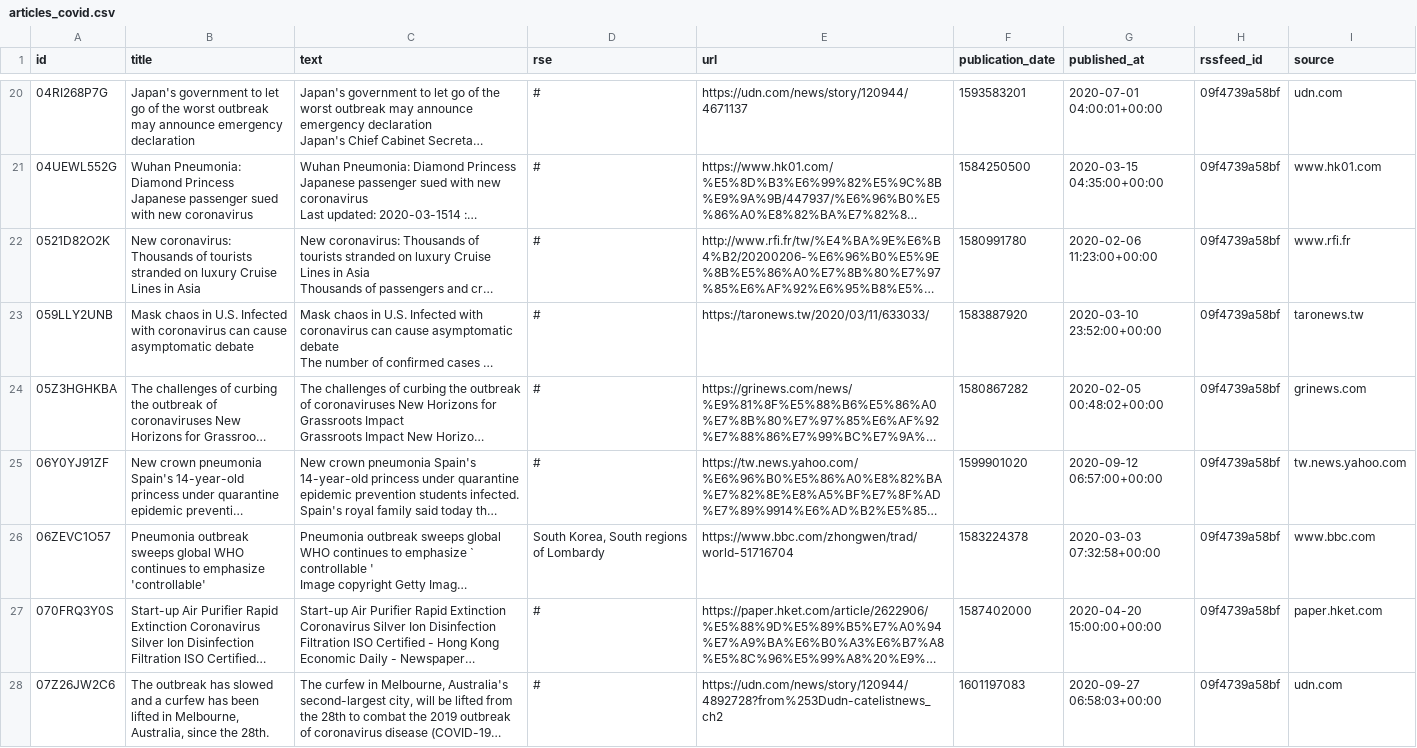
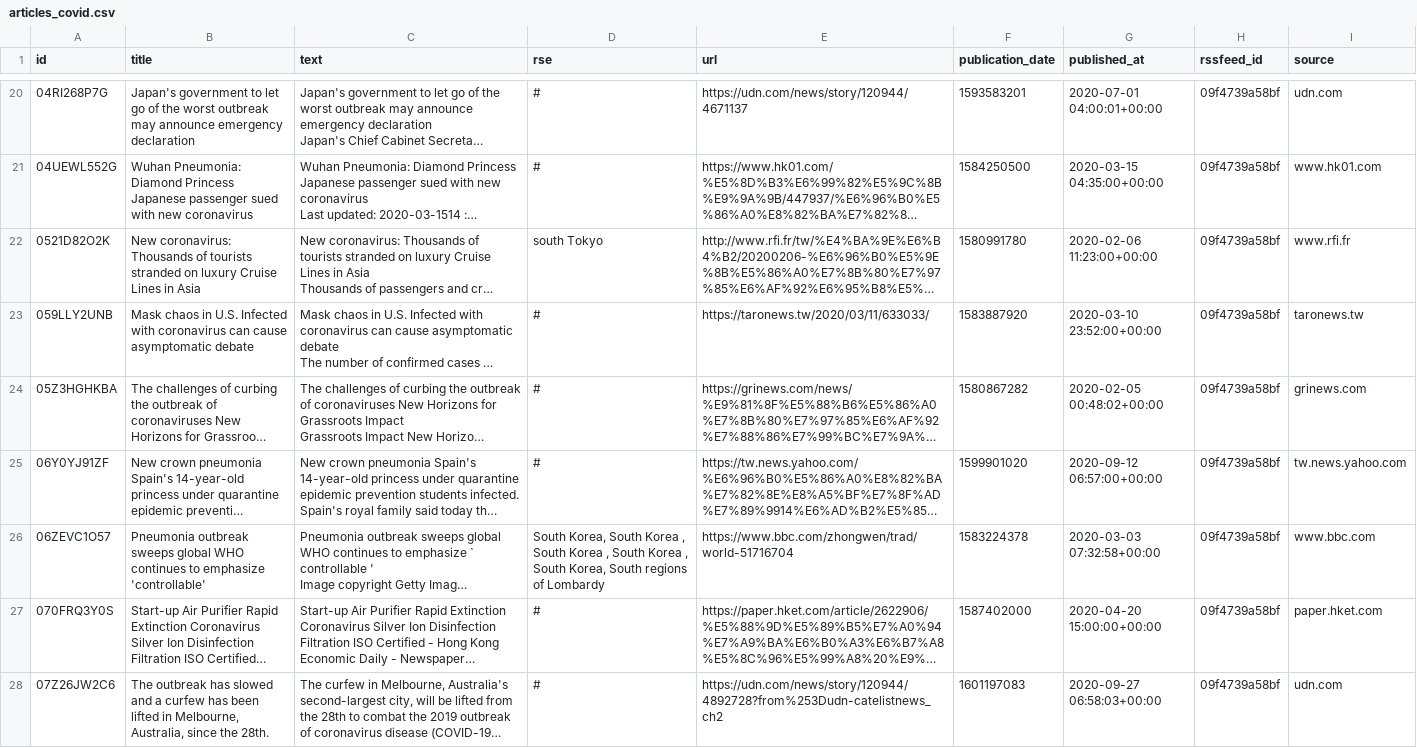
Before and after one commit to mehtab-alam/RSE_Disease_Dataset, a CSV file: articles_covid.csv, drawn as a sheet; only a part is shown, gaps mark what is left out; long unchanged cells end in …; the diff covers the shown part only; the diff names each change by its address in the sheet, - before the commit and + after, or states it on an @@ line.

```diff
--- a/articles_covid.csv
+++ b/articles_covid.csv
-D22 (rse): #
+D22 (rse): south Tokyo
-D26 (rse): …Korea, South regions of…
+D26 (rse): …Korea, South Korea , South Korea , South Korea , South Korea, South regions of…
```
Also changed, not shown: 10 edited cells elsewhere in this file, articles_AMR_2020.csv, 12 other files.
